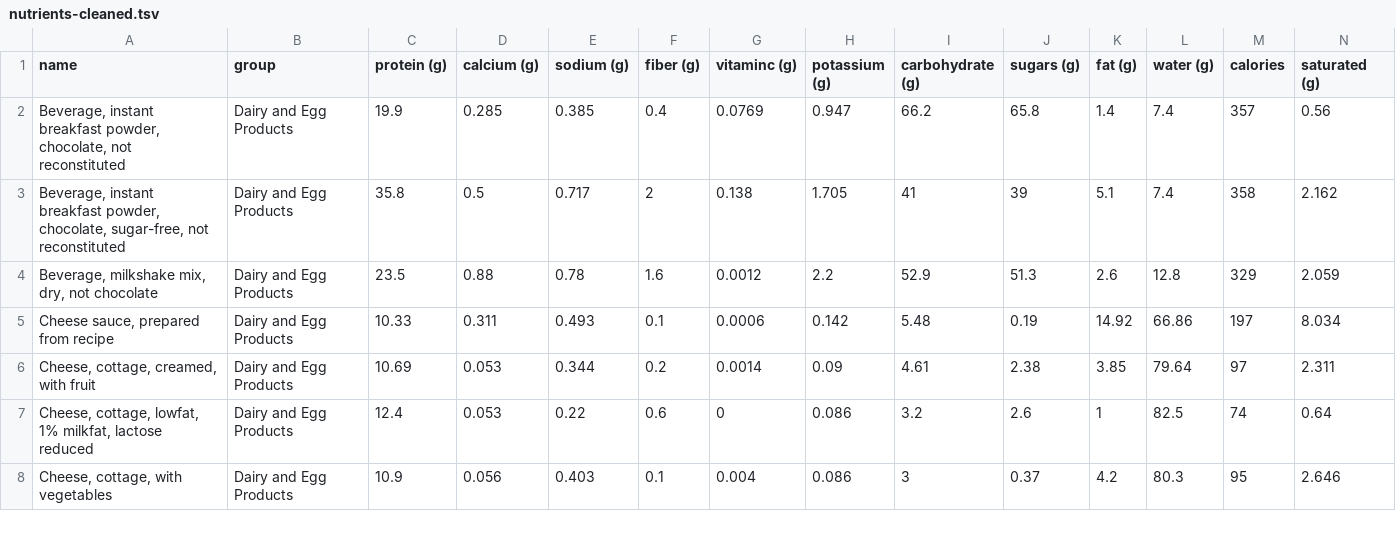
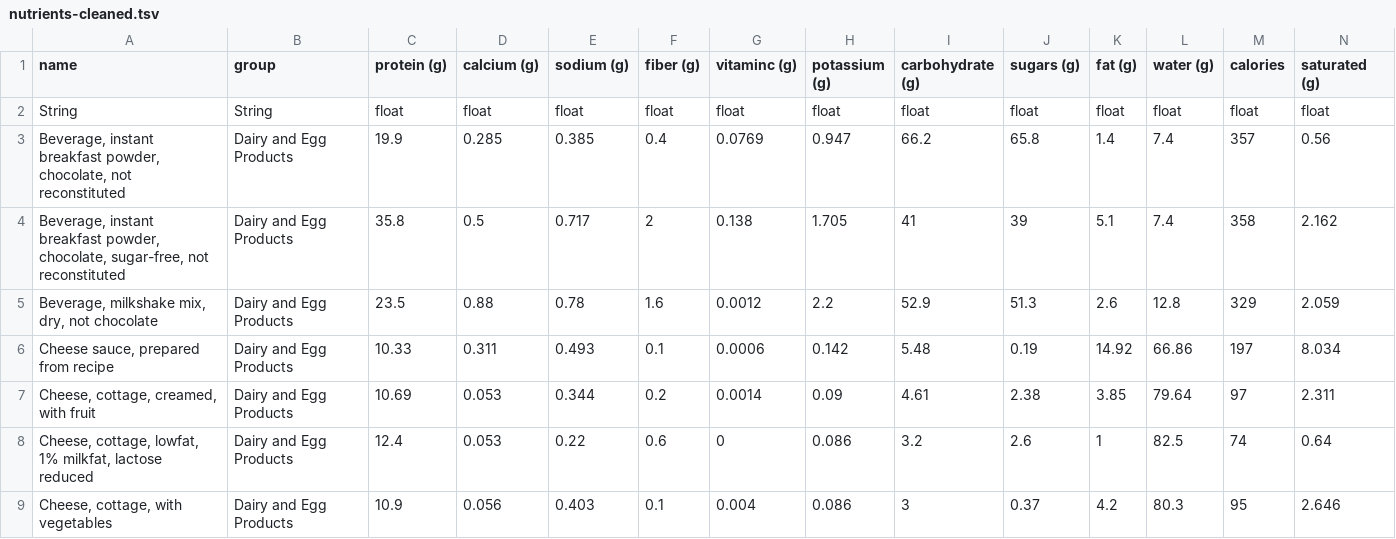
Before and after one commit to kmunguia/VisHW1, a TSV file: ParallelCoordinates/data/nutrients-cleaned.tsv, drawn as a sheet; only a part is shown; rows hold the shown columns only; the diff names each change by its address in the sheet, - before the commit and + after, or states it on an @@ line.

Commit message:
TableReader modify

```diff
--- a/ParallelCoordinates/data/nutrients-cleaned.tsv
+++ b/ParallelCoordinates/data/nutrients-cleaned.tsv
+row 2: String | String | float | float | float | float | float | float | float | float | float | float | float | float
```
Also changed, not shown: 5 other files.
